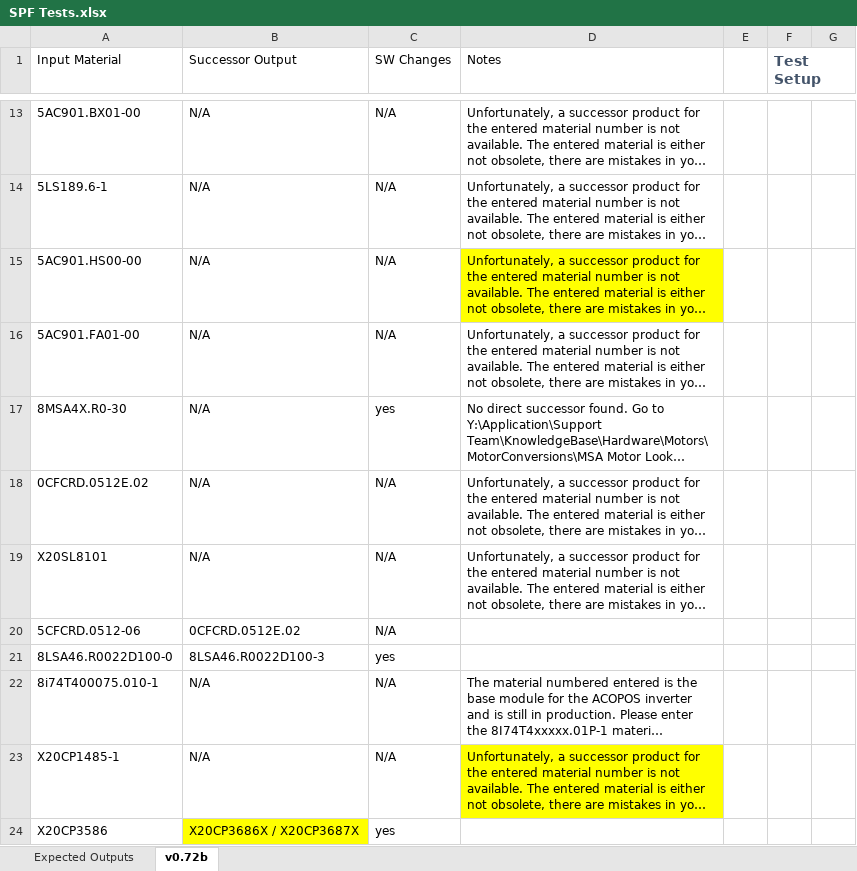
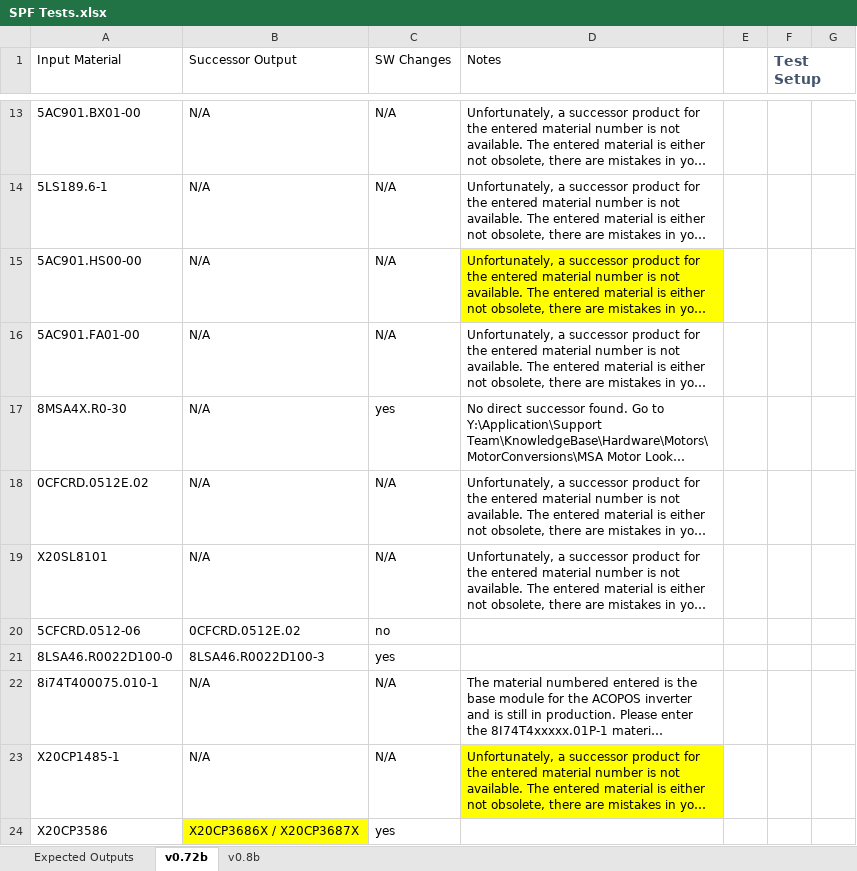
Before and after one commit to ChrisHairstonBnR/BnR-Successor-Product-Finder, an Excel workbook: testing/SPF Tests.xlsx, sheet v0.72b, drawn as a sheet; only a part is shown, gaps mark what is left out; long unchanged cells end in …; values as stored, in another font and other column widths than the file's, no borders; table styles not drawn; the diff names each change by its address in the sheet, - before the commit and + after, or states it on an @@ line.

```diff
--- a/testing/SPF Tests.xlsx (sheet v0.72b)
+++ b/testing/SPF Tests.xlsx (sheet v0.72b)
+sheet tab: v0.8b
-C20 (SW Changes): N/A
+C20 (SW Changes): no
```
Also changed, not shown: sheet Expected Outputs, 1 other file.
